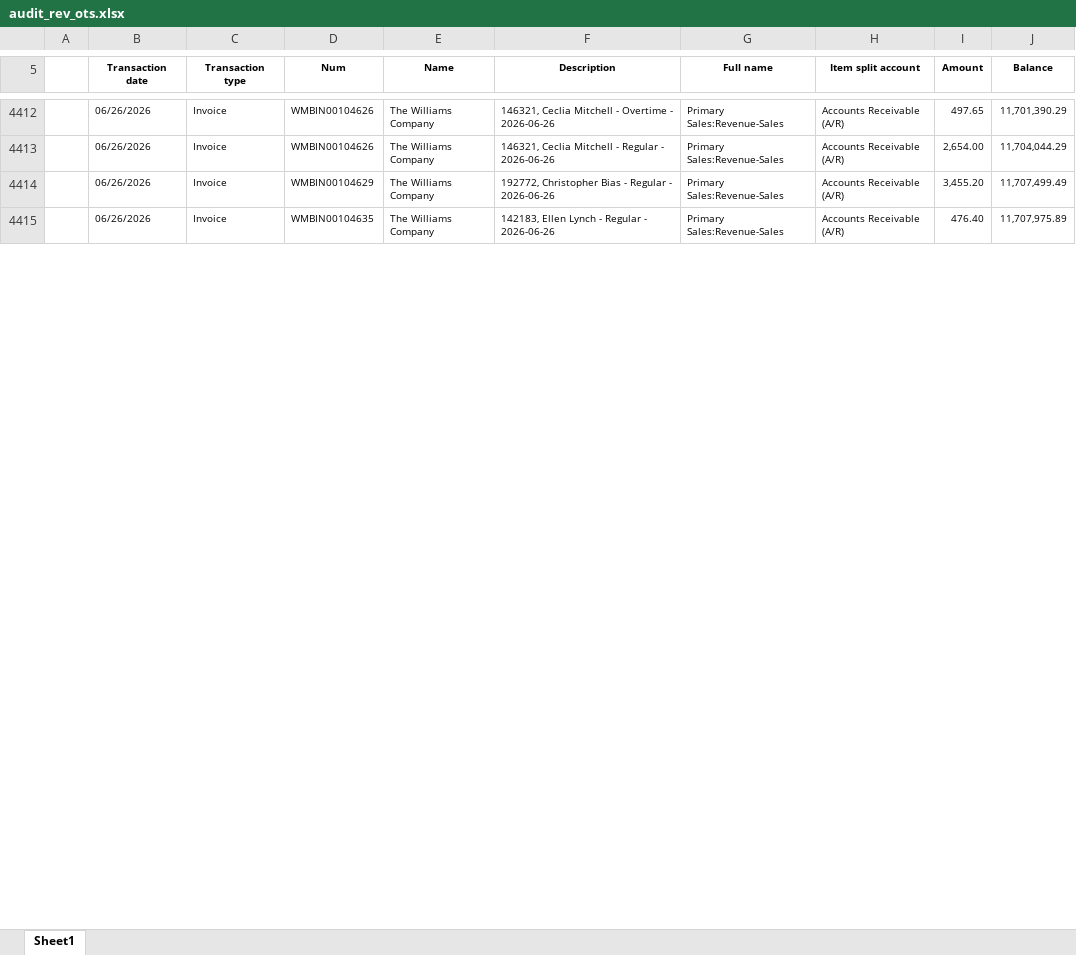
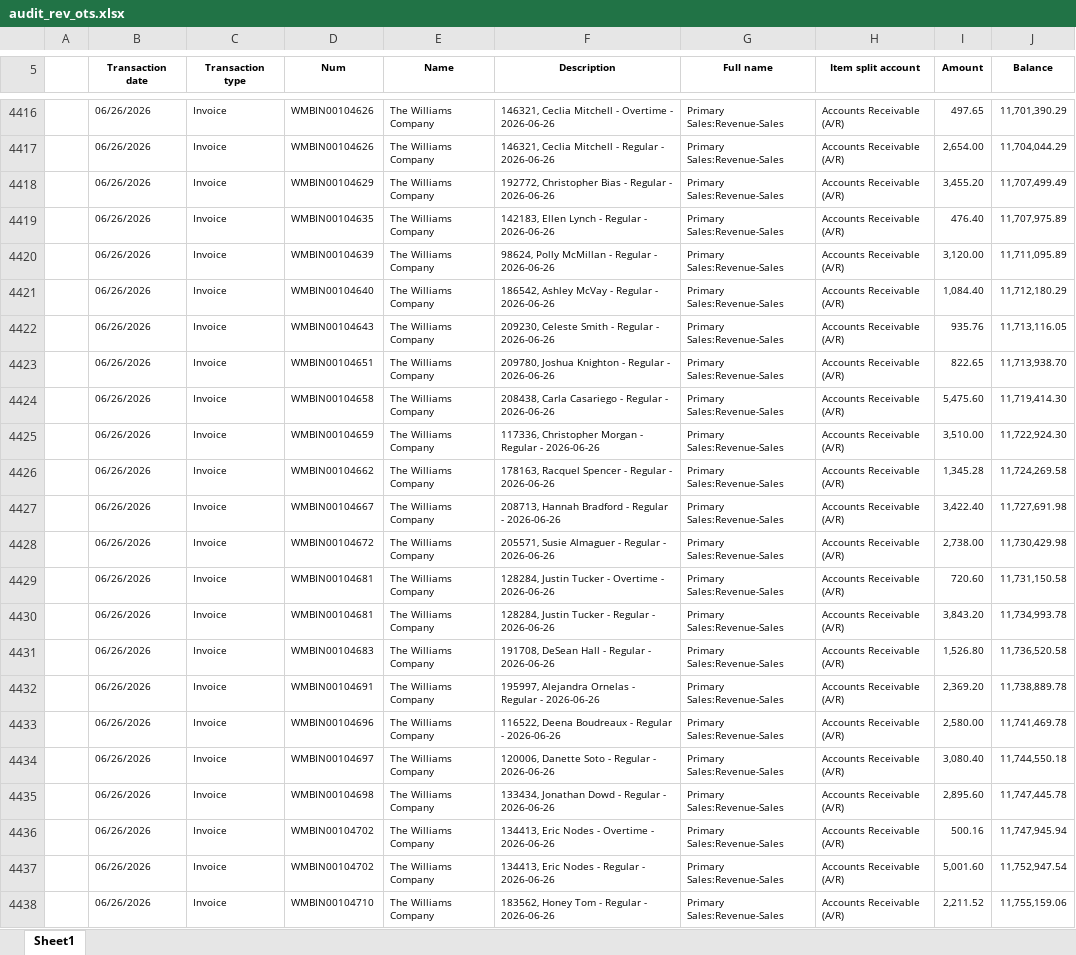
Before and after one commit to Pwilson37OTS/oaktree-invoice-reconciler, an Excel workbook: data/audit_rev_ots.xlsx, sheet Sheet1, drawn as a sheet; only a part is shown, gaps mark what is left out; values as stored, in another font and other column widths than the file's, no borders; the diff covers the shown part only; the diff names each change by its address in the sheet, - before the commit and + after, or states it on an @@ line.

Commit message:
Refresh data 2026-06-29 17:30

```diff
--- a/data/audit_rev_ots.xlsx (sheet Sheet1)
+++ b/data/audit_rev_ots.xlsx (sheet Sheet1)
+row 4420:  | 06/26/2026 | Invoice | WMBIN00104639 | The Williams Company | 98624, Polly McMillan - Regular - 2026-06-26 | Primary Sales:Revenue-Sales | Accounts Receivable (A/R) | 3,120.00 | 11,711,095.89
+row 4421:  | 06/26/2026 | Invoice | WMBIN00104640 | The Williams Company | 186542, Ashley McVay - Regular - 2026-06-26 | Primary Sales:Revenue-Sales | Accounts Receivable (A/R) | 1,084.40 | 11,712,180.29
+row 4422:  | 06/26/2026 | Invoice | WMBIN00104643 | The Williams Company | 209230, Celeste Smith - Regular - 2026-06-26 | Primary Sales:Revenue-Sales | Accounts Receivable (A/R) | 935.76 | 11,713,116.05
+row 4423:  | 06/26/2026 | Invoice | WMBIN00104651 | The Williams Company | 209780, Joshua Knighton - Regular - 2026-06-26 | Primary Sales:Revenue-Sales | Accounts Receivable (A/R) | 822.65 | 11,713,938.70
+row 4424:  | 06/26/2026 | Invoice | WMBIN00104658 | The Williams Company | 208438, Carla Casariego - Regular - 2026-06-26 | Primary Sales:Revenue-Sales | Accounts Receivable (A/R) | 5,475.60 | 11,719,414.30
+row 4425:  | 06/26/2026 | Invoice | WMBIN00104659 | The Williams Company | 117336, Christopher Morgan - Regular - 2026-06-26 | Primary Sales:Revenue-Sales | Accounts Receivable (A/R) | 3,510.00 | 11,722,924.30
+row 4426:  | 06/26/2026 | Invoice | WMBIN00104662 | The Williams Company | 178163, Racquel Spencer - Regular - 2026-06-26 | Primary Sales:Revenue-Sales | Accounts Receivable (A/R) | 1,345.28 | 11,724,269.58
+row 4427:  | 06/26/2026 | Invoice | WMBIN00104667 | The Williams Company | 208713, Hannah Bradford - Regular - 2026-06-26 | Primary Sales:Revenue-Sales | Accounts Receivable (A/R) | 3,422.40 | 11,727,691.98
+row 4428:  | 06/26/2026 | Invoice | WMBIN00104672 | The Williams Company | 205571, Susie Almaguer - Regular - 2026-06-26 | Primary Sales:Revenue-Sales | Accounts Receivable (A/R) | 2,738.00 | 11,730,429.98
+row 4429:  | 06/26/2026 | Invoice | WMBIN00104681 | The Williams Company | 128284, Justin Tucker - Overtime - 2026-06-26 | Primary Sales:Revenue-Sales | Accounts Receivable (A/R) | 720.60 | 11,731,150.58
+row 4430:  | 06/26/2026 | Invoice | WMBIN00104681 | The Williams Company | 128284, Justin Tucker - Regular - 2026-06-26 | Primary Sales:Revenue-Sales | Accounts Receivable (A/R) | 3,843.20 | 11,734,993.78
+row 4431:  | 06/26/2026 | Invoice | WMBIN00104683 | The Williams Company | 191708, DeSean Hall - Regular - 2026-06-26 | Primary Sales:Revenue-Sales | Accounts Receivable (A/R) | 1,526.80 | 11,736,520.58
+row 4432:  | 06/26/2026 | Invoice | WMBIN00104691 | The Williams Company | 195997, Alejandra Ornelas - Regular - 2026-06-26 | Primary Sales:Revenue-Sales | Accounts Receivable (A/R) | 2,369.20 | 11,738,889.78
+row 4433:  | 06/26/2026 | Invoice | WMBIN00104696 | The Williams Company | 116522, Deena Boudreaux - Regular - 2026-06-26 | Primary Sales:Revenue-Sales | Accounts Receivable (A/R) | 2,580.00 | 11,741,469.78
+row 4434:  | 06/26/2026 | Invoice | WMBIN00104697 | The Williams Company | 120006, Danette Soto - Regular - 2026-06-26 | Primary Sales:Revenue-Sales | Accounts Receivable (A/R) | 3,080.40 | 11,744,550.18
+row 4435:  | 06/26/2026 | Invoice | WMBIN00104698 | The Williams Company | 133434, Jonathan Dowd - Regular - 2026-06-26 | Primary Sales:Revenue-Sales | Accounts Receivable (A/R) | 2,895.60 | 11,747,445.78
+row 4436:  | 06/26/2026 | Invoice | WMBIN00104702 | The Williams Company | 134413, Eric Nodes - Overtime - 2026-06-26 | Primary Sales:Revenue-Sales | Accounts Receivable (A/R) | 500.16 | 11,747,945.94
+row 4437:  | 06/26/2026 | Invoice | WMBIN00104702 | The Williams Company | 134413, Eric Nodes - Regular - 2026-06-26 | Primary Sales:Revenue-Sales | Accounts Receivable (A/R) | 5,001.60 | 11,752,947.54
+row 4438:  | 06/26/2026 | Invoice | WMBIN00104710 | The Williams Company | 183562, Honey Tom - Regular - 2026-06-26 | Primary Sales:Revenue-Sales | Accounts Receivable (A/R) | 2,211.52 | 11,755,159.06
```
Also changed, not shown: 104 added rows and 42 edited cells elsewhere in this sheet, formulas that keep their value, data/billable_charges.xlsx, data/billable_charges_CTS.xlsx.
